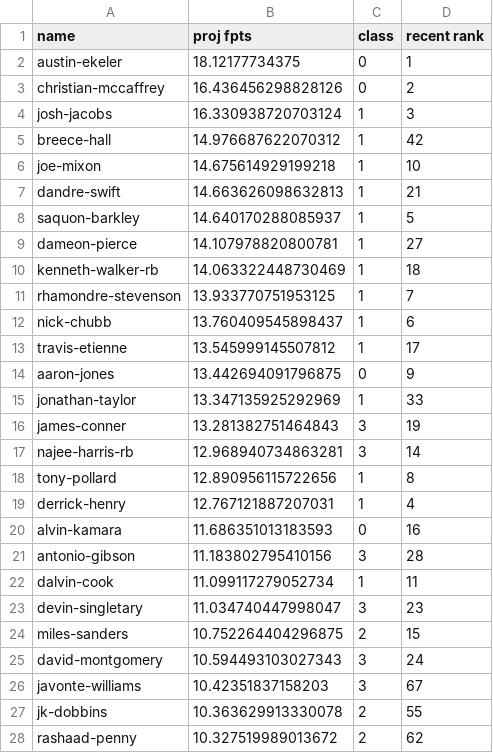
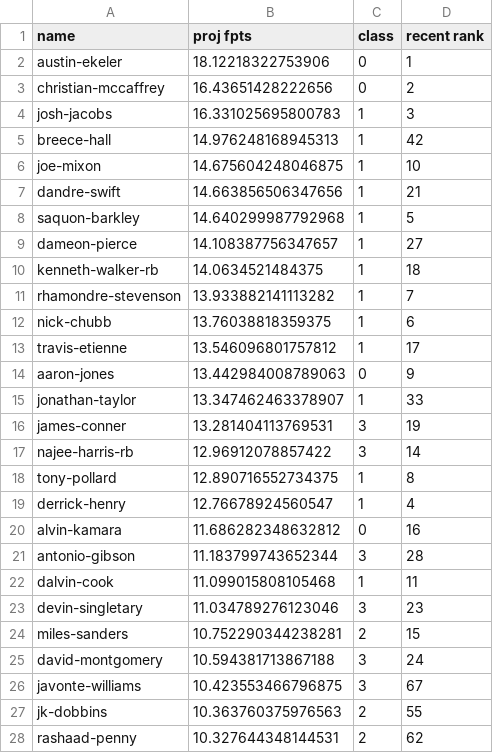
Before and after one commit to xander-abbott/fantasy_scrape, a CSV file: projections/rb_PPR_2022_xgb_projections.csv, drawn as a sheet; only a part is shown; the diff covers the shown part only.

```diff
--- a/projections/rb_PPR_2022_xgb_projections.csv
+++ b/projections/rb_PPR_2022_xgb_projections.csv
@@ -1,28 +1,28 @@
 name,proj fpts,class,recent rank
-austin-ekeler,18.12177734375,0,1
-christian-mccaffrey,16.436456298828126,0,2
-josh-jacobs,16.330938720703124,1,3
-breece-hall,14.976687622070312,1,42
-joe-mixon,14.675614929199218,1,10
-dandre-swift,14.663626098632813,1,21
-saquon-barkley,14.640170288085937,1,5
-dameon-pierce,14.107978820800781,1,27
-kenneth-walker-rb,14.063322448730469,1,18
-rhamondre-stevenson,13.933770751953125,1,7
-nick-chubb,13.760409545898437,1,6
-travis-etienne,13.545999145507812,1,17
-aaron-jones,13.442694091796875,0,9
-jonathan-taylor,13.347135925292969,1,33
-james-conner,13.281382751464843,3,19
-najee-harris-rb,12.968940734863281,3,14
-tony-pollard,12.890956115722656,1,8
-derrick-henry,12.767121887207031,1,4
-alvin-kamara,11.686351013183593,0,16
-antonio-gibson,11.183802795410156,3,28
-dalvin-cook,11.099117279052734,1,11
-devin-singletary,11.034740447998047,3,23
-miles-sanders,10.752264404296875,2,15
-david-montgomery,10.594493103027343,3,24
-javonte-williams,10.42351837158203,3,67
-jk-dobbins,10.363629913330078,2,55
-rashaad-penny,10.327519989013672,2,62
+austin-ekeler,18.12218322753906,0,1
+christian-mccaffrey,16.43651428222656,0,2
+josh-jacobs,16.331025695800783,1,3
+breece-hall,14.976248168945313,1,42
+joe-mixon,14.675604248046875,1,10
+dandre-swift,14.663856506347656,1,21
+saquon-barkley,14.640299987792968,1,5
+dameon-pierce,14.108387756347657,1,27
+kenneth-walker-rb,14.0634521484375,1,18
+rhamondre-stevenson,13.933882141113282,1,7
+nick-chubb,13.76038818359375,1,6
+travis-etienne,13.546096801757812,1,17
+aaron-jones,13.442984008789063,0,9
+jonathan-taylor,13.347462463378907,1,33
+james-conner,13.281404113769531,3,19
+najee-harris-rb,12.96912078857422,3,14
+tony-pollard,12.890716552734375,1,8
+derrick-henry,12.76678924560547,1,4
+alvin-kamara,11.686282348632812,0,16
+antonio-gibson,11.183799743652344,3,28
+dalvin-cook,11.099015808105468,1,11
+devin-singletary,11.034789276123046,3,23
+miles-sanders,10.752290344238281,2,15
+david-montgomery,10.594381713867188,3,24
+javonte-williams,10.423553466796875,3,67
+jk-dobbins,10.363760375976563,2,55
+rashaad-penny,10.327644348144531,2,62
```
Also changed, not shown: 47 edited cells elsewhere in this file, projections/rb_HALF_2022_xgb_projections.csv, projections/wr_HALF_2022_xgb_projections.csv, 6 other files.
